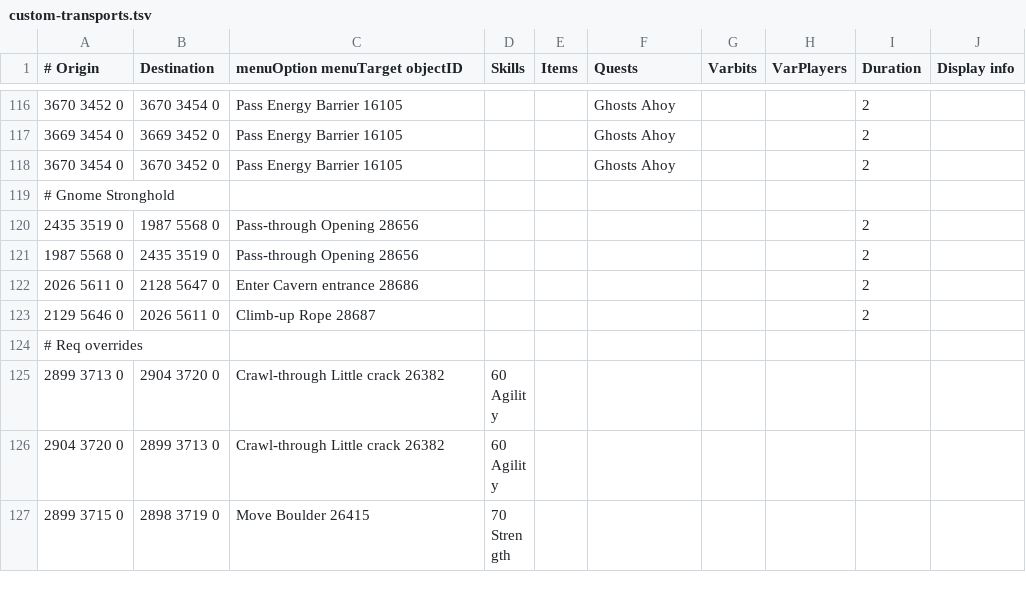
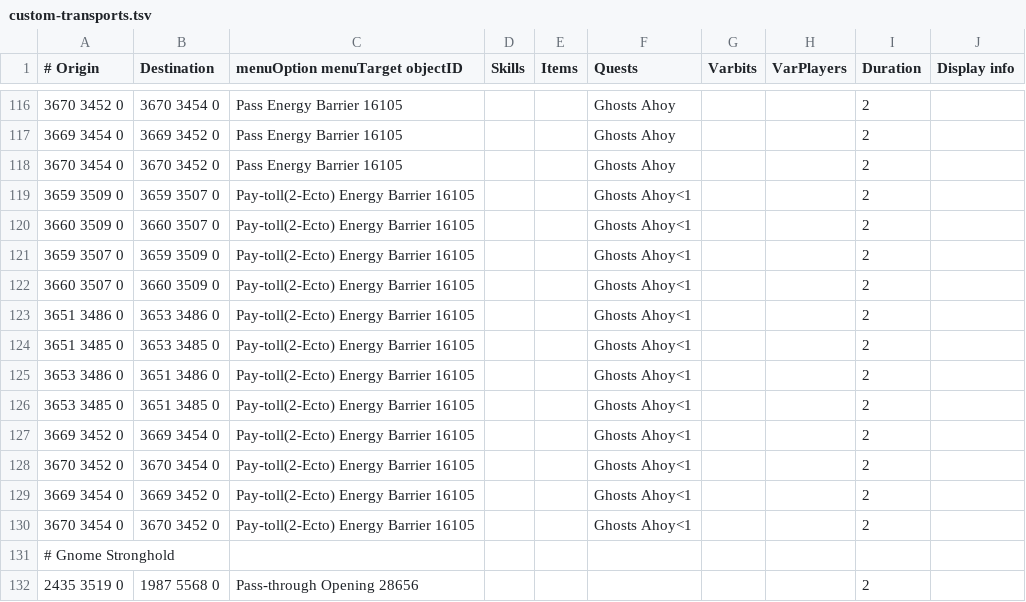
Before and after one commit to twilite-plugins/custom-transports, a TSV file: custom-transports.tsv, drawn as a sheet; only a part is shown, gaps mark what is left out; the shorter side is filled out with more unchanged rows.

Commit message:
override ghost barrier prequest

```diff
--- a/custom-transports.tsv
+++ b/custom-transports.tsv
@@ -118,2 +118,14 @@
 3670 3454 0	3670 3452 0	Pass Energy Barrier 16105			Ghosts Ahoy			2	
+3659 3509 0	3659 3507 0	Pay-toll(2-Ecto) Energy Barrier 16105			Ghosts Ahoy<1			2	
+3660 3509 0	3660 3507 0	Pay-toll(2-Ecto) Energy Barrier 16105			Ghosts Ahoy<1			2	
+3659 3507 0	3659 3509 0	Pay-toll(2-Ecto) Energy Barrier 16105			Ghosts Ahoy<1			2	
+3660 3507 0	3660 3509 0	Pay-toll(2-Ecto) Energy Barrier 16105			Ghosts Ahoy<1			2	
+3651 3486 0	3653 3486 0	Pay-toll(2-Ecto) Energy Barrier 16105			Ghosts Ahoy<1			2	
+3651 3485 0	3653 3485 0	Pay-toll(2-Ecto) Energy Barrier 16105			Ghosts Ahoy<1			2	
+3653 3486 0	3651 3486 0	Pay-toll(2-Ecto) Energy Barrier 16105			Ghosts Ahoy<1			2	
+3653 3485 0	3651 3485 0	Pay-toll(2-Ecto) Energy Barrier 16105			Ghosts Ahoy<1			2	
+3669 3452 0	3669 3454 0	Pay-toll(2-Ecto) Energy Barrier 16105			Ghosts Ahoy<1			2	
+3670 3452 0	3670 3454 0	Pay-toll(2-Ecto) Energy Barrier 16105			Ghosts Ahoy<1			2	
+3669 3454 0	3669 3452 0	Pay-toll(2-Ecto) Energy Barrier 16105			Ghosts Ahoy<1			2	
+3670 3454 0	3670 3452 0	Pay-toll(2-Ecto) Energy Barrier 16105			Ghosts Ahoy<1			2	
 # Gnome Stronghold									
```
